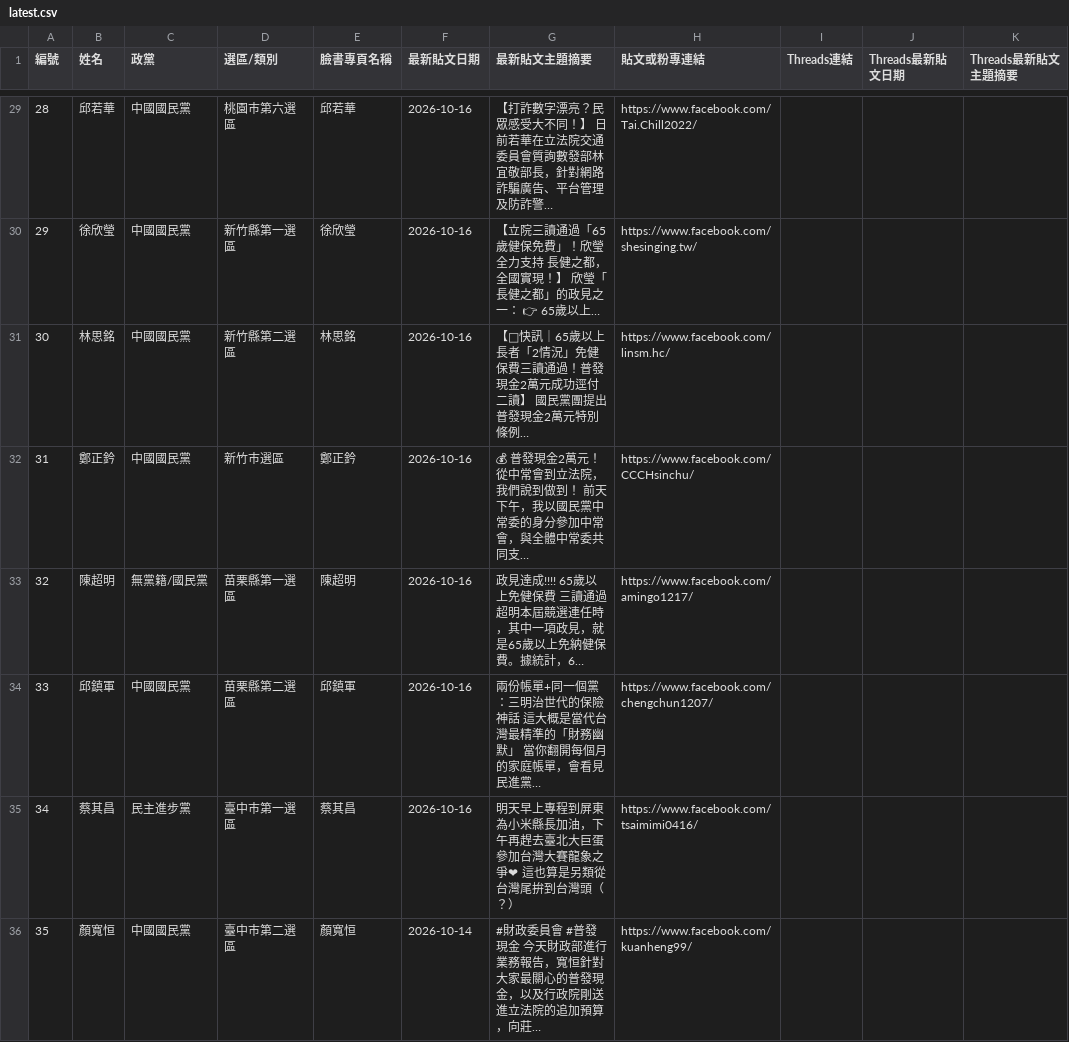
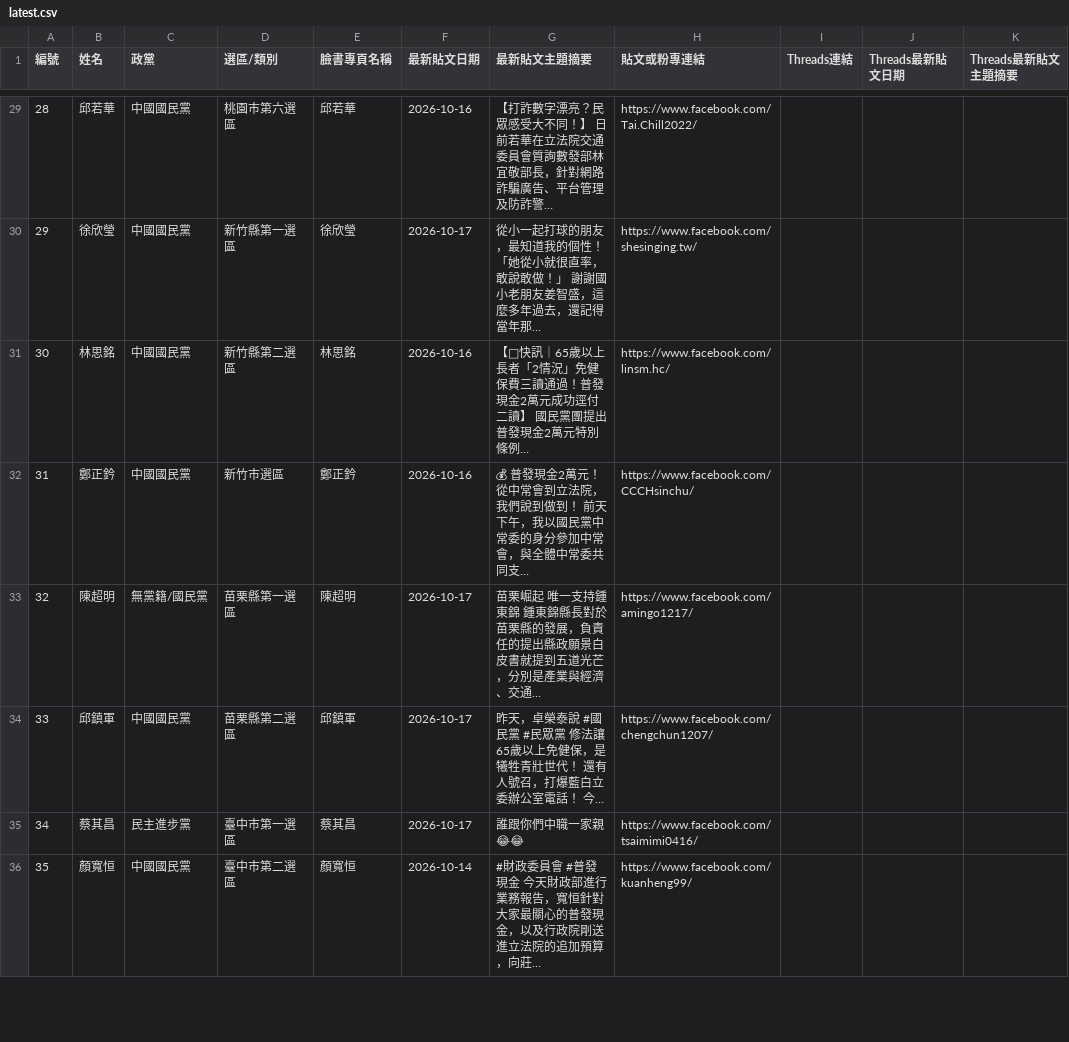
Before and after one commit to cormort/ly-dashboard, a CSV file: posts/latest.csv, drawn as a sheet; only a part is shown, gaps mark what is left out; the diff covers the shown part only; the diff names each change by its address in the sheet, - before the commit and + after, or states it on an @@ line.

```diff
--- a/posts/latest.csv
+++ b/posts/latest.csv
-F30 (最新貼文日期): 2026-10-16
+F30 (最新貼文日期): 2026-10-17
-G30 (最新貼文主題摘要): 【立院三讀通過「65歲健保免費」！欣瑩全力支持 長健之都，全國實現！】 欣瑩「長健之都」的政見之一： 👉 65歲以上…
+G30 (最新貼文主題摘要): 從小一起打球的朋友，最知道我的個性！ 「她從小就很直率，敢說敢做！」 謝謝國小老朋友姜智盛，這麼多年過去，還記得當年那…
-F33:F35 (最新貼文日期): 2026-10-16
+F33:F35 (最新貼文日期): 2026-10-17
-G33 (最新貼文主題摘要): 政見達成!!!! 65歲以上免健保費 三讀通過 超明本屆競選連任時，其中一項政見，就是65歲以上免納健保費。據統計，6…
+G33 (最新貼文主題摘要): 苗栗崛起 唯一支持鍾東錦 鍾東錦縣長對於苗栗縣的發展，負責任的提出縣政願景白皮書就提到五道光芒，分別是產業與經濟、交通…
-G34 (最新貼文主題摘要): 兩份帳單+同一個黨：三明治世代的保險神話 這大概是當代台灣最精準的「財務幽默」 當你翻開每個月的家庭帳單，會看見民進黨…
+G34 (最新貼文主題摘要): 昨天，卓榮泰說 #國民黨 #民眾黨 修法讓65歲以上免健保，是犧牲青壯世代！ 還有人號召，打爆藍白立委辦公室電話！ 今…
-G35 (最新貼文主題摘要): 明天早上專程到屏東為小米縣長加油，下午再趕去臺北大巨蛋參加台灣大賽龍象之爭❤ 這也算是另類從台灣尾拚到台灣頭（？）
+G35 (最新貼文主題摘要): 誰跟你們中職一家親😂😂
```
Also changed, not shown: 143 edited cells elsewhere in this file, 3 other files.
